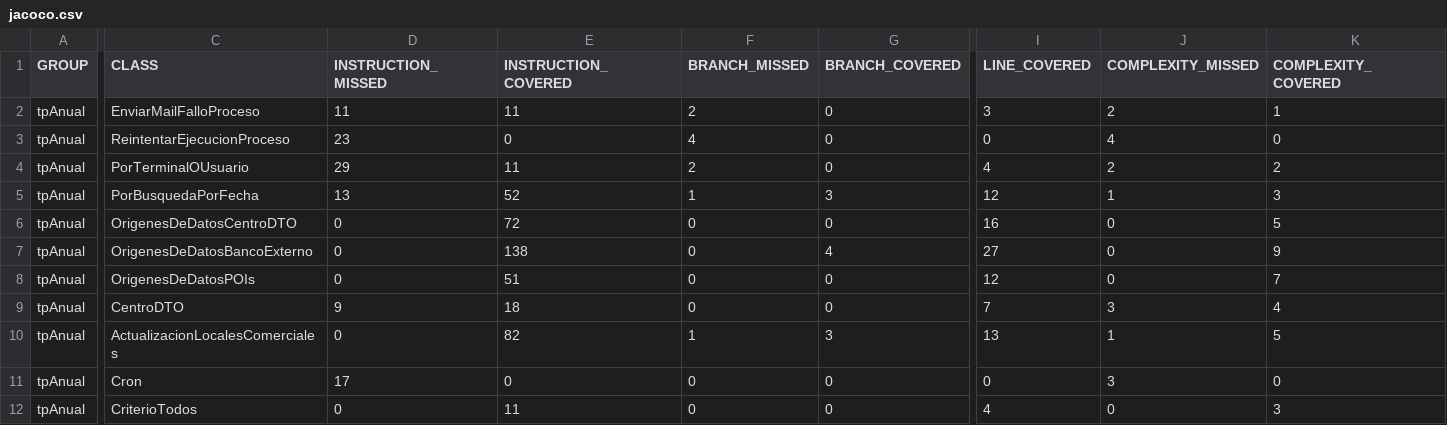
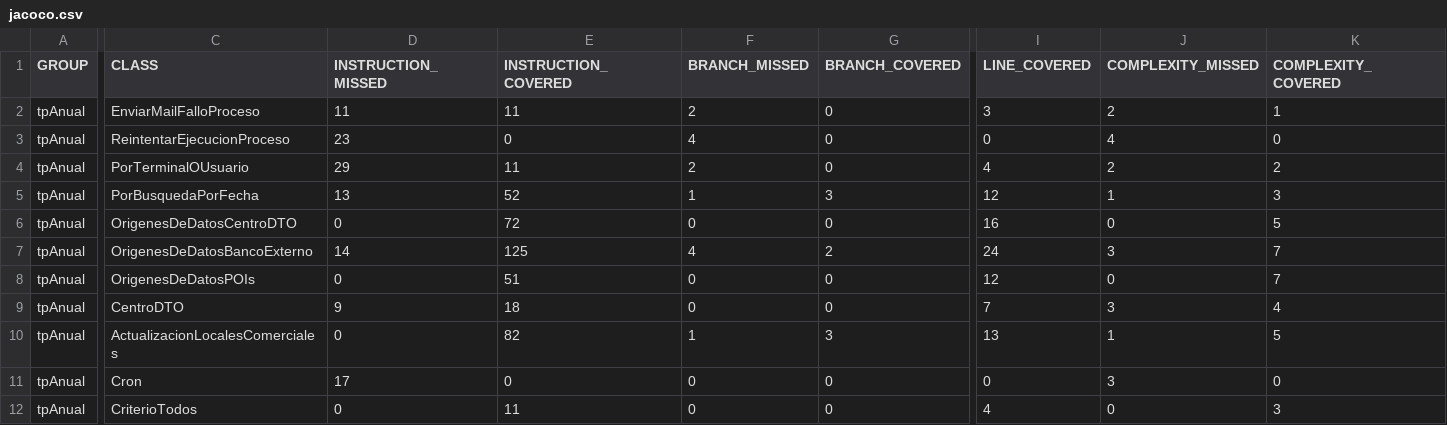
Before and after one commit to leilaweicman/2016-group-02, a CSV file: jacoco.csv, drawn as a sheet; only a part is shown, gaps mark what is left out; the diff covers the shown part only; the diff names each change by its address in the sheet, - before the commit and + after, or states it on an @@ line.

```diff
--- a/jacoco.csv
+++ b/jacoco.csv
-D7 (INSTRUCTION_MISSED): 0
+D7 (INSTRUCTION_MISSED): 14
-E7 (INSTRUCTION_COVERED): 138
+E7 (INSTRUCTION_COVERED): 125
-F7 (BRANCH_MISSED): 0
+F7 (BRANCH_MISSED): 4
-G7 (BRANCH_COVERED): 4
+G7 (BRANCH_COVERED): 2
-I7 (LINE_COVERED): 27
+I7 (LINE_COVERED): 24
-J7 (COMPLEXITY_MISSED): 0
+J7 (COMPLEXITY_MISSED): 3
-K7 (COMPLEXITY_COVERED): 9
+K7 (COMPLEXITY_COVERED): 7
```
Also changed, not shown: 2 edited cells elsewhere in this file, 7 other files.
